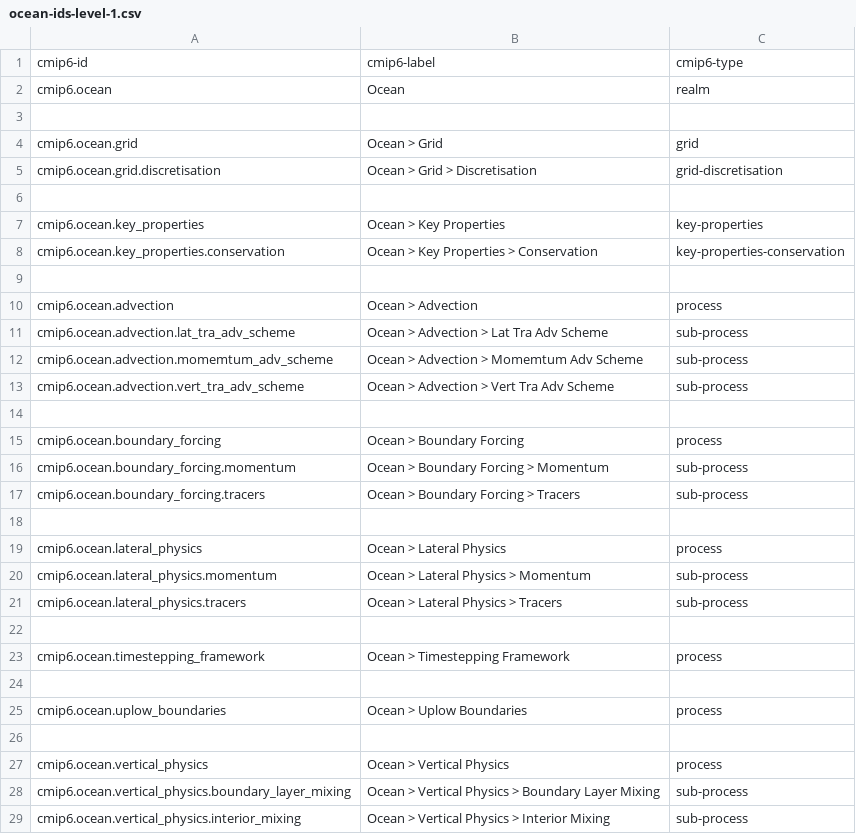
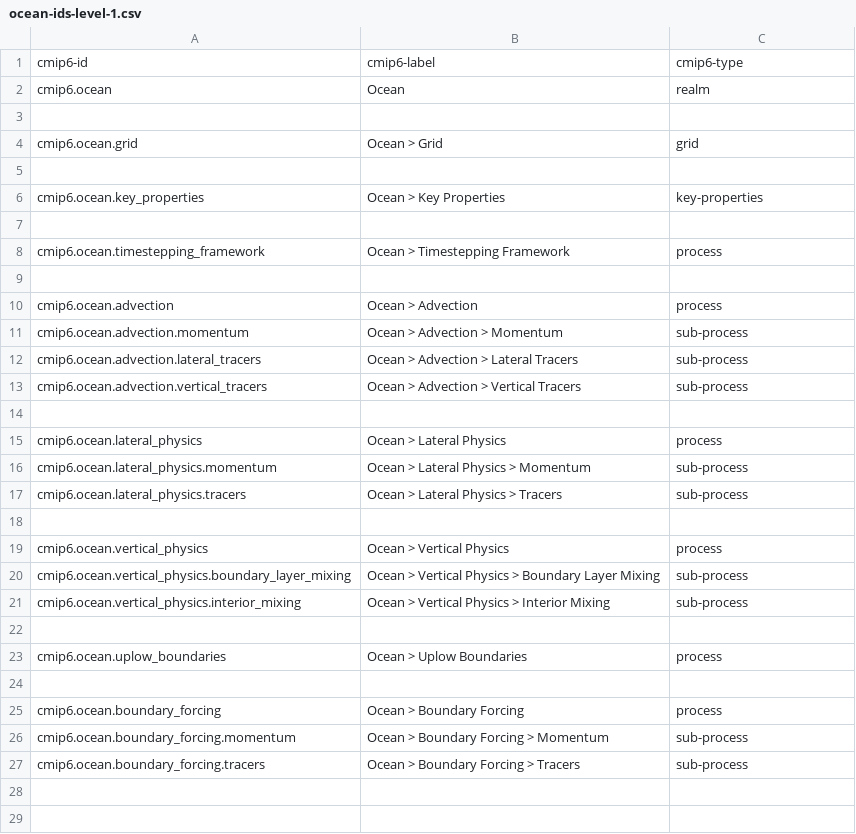
Before and after one commit to ES-DOC/esdoc-cim, a CSV file: v2/specializations-cmip6/csv/ocean-ids-level-1.csv, drawn as a sheet.

```diff
--- a/v2/specializations-cmip6/csv/ocean-ids-level-1.csv
+++ b/v2/specializations-cmip6/csv/ocean-ids-level-1.csv
@@ -4,15 +4,11 @@ cmip6.ocean, Ocean, realm
 cmip6.ocean.grid, Ocean > Grid, grid
-cmip6.ocean.grid.discretisation, Ocean > Grid > Discretisation, grid-discretisation
 , ,
 cmip6.ocean.key_properties, Ocean > Key Properties, key-properties
-cmip6.ocean.key_properties.conservation, Ocean > Key Properties > Conservation, key-properties-conservation
+, ,
+cmip6.ocean.timestepping_framework, Ocean > Timestepping Framework, process
 , ,
 cmip6.ocean.advection, Ocean > Advection, process
-cmip6.ocean.advection.lat_tra_adv_scheme, Ocean > Advection > Lat Tra Adv Scheme, sub-process
-cmip6.ocean.advection.momemtum_adv_scheme, Ocean > Advection > Momemtum Adv Scheme, sub-process
-cmip6.ocean.advection.vert_tra_adv_scheme, Ocean > Advection > Vert Tra Adv Scheme, sub-process
-, ,
-cmip6.ocean.boundary_forcing, Ocean > Boundary Forcing, process
-cmip6.ocean.boundary_forcing.momentum, Ocean > Boundary Forcing > Momentum, sub-process
-cmip6.ocean.boundary_forcing.tracers, Ocean > Boundary Forcing > Tracers, sub-process
+cmip6.ocean.advection.momentum, Ocean > Advection > Momentum, sub-process
+cmip6.ocean.advection.lateral_tracers, Ocean > Advection > Lateral Tracers, sub-process
+cmip6.ocean.advection.vertical_tracers, Ocean > Advection > Vertical Tracers, sub-process
 , ,
@@ -22,3 +18,5 @@ cmip6.ocean.lateral_physics.tracers, Ocean > Lateral Physics > Tracers, sub-proc
 , ,
-cmip6.ocean.timestepping_framework, Ocean > Timestepping Framework, process
+cmip6.ocean.vertical_physics, Ocean > Vertical Physics, process
+cmip6.ocean.vertical_physics.boundary_layer_mixing, Ocean > Vertical Physics > Boundary Layer Mixing, sub-process
+cmip6.ocean.vertical_physics.interior_mixing, Ocean > Vertical Physics > Interior Mixing, sub-process
 , ,
@@ -26,4 +24,4 @@ cmip6.ocean.uplow_boundaries, Ocean > Uplow Boundaries, process
 , ,
-cmip6.ocean.vertical_physics, Ocean > Vertical Physics, process
-cmip6.ocean.vertical_physics.boundary_layer_mixing, Ocean > Vertical Physics > Boundary Layer Mixing, sub-process
-cmip6.ocean.vertical_physics.interior_mixing, Ocean > Vertical Physics > Interior Mixing, sub-process
+cmip6.ocean.boundary_forcing, Ocean > Boundary Forcing, process
+cmip6.ocean.boundary_forcing.momentum, Ocean > Boundary Forcing > Momentum, sub-process
+cmip6.ocean.boundary_forcing.tracers, Ocean > Boundary Forcing > Tracers, sub-process
```
Also changed, not shown: v2/specializations-cmip6/csv/ocean-ids-level-2.csv, v2/specializations-cmip6/csv/ocean-ids-level-3.csv, 53 other files.
